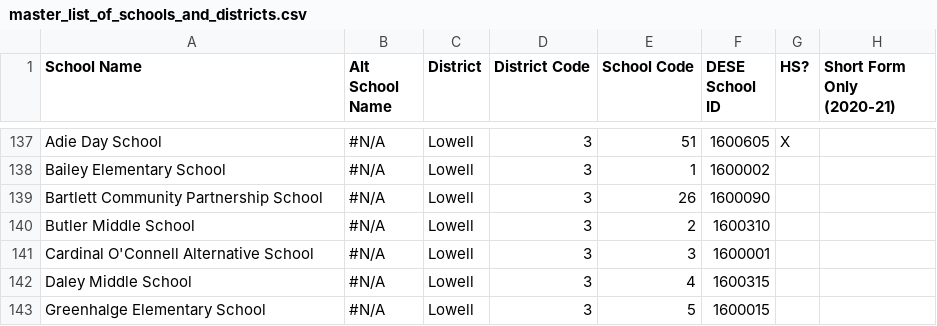
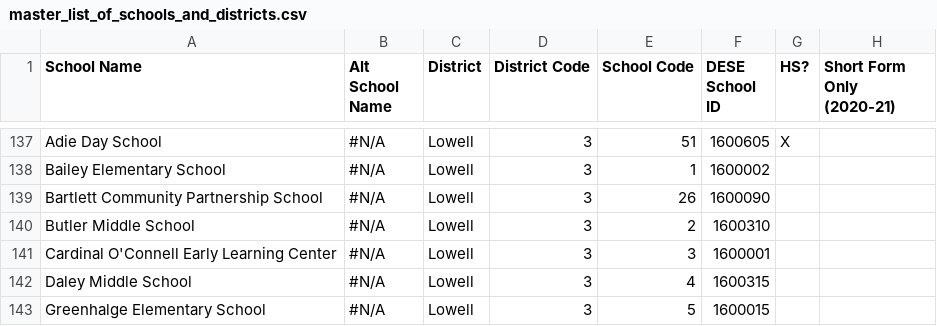
Before and after one commit to edcommonwealth/sqm-dashboards, a CSV file: data/master_list_of_schools_and_districts.csv, drawn as a sheet; only a part is shown, gaps mark what is left out; the diff names each change by its address in the sheet, - before the commit and + after, or states it on an @@ line.

Commit message:
Change name of Cardinal O'Connell Alternative School to Cardinal O'Connel Early Learning Center

```diff
--- a/data/master_list_of_schools_and_districts.csv
+++ b/data/master_list_of_schools_and_districts.csv
-A141 (School Name): Cardinal O'Connell Alternative School
+A141 (School Name): Cardinal O'Connell Early Learning Center
```
